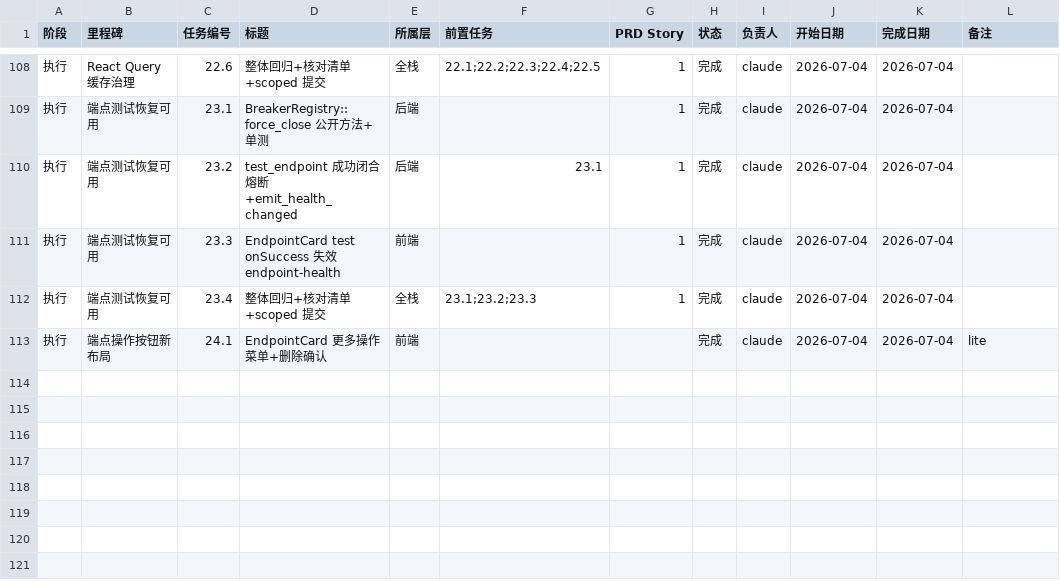
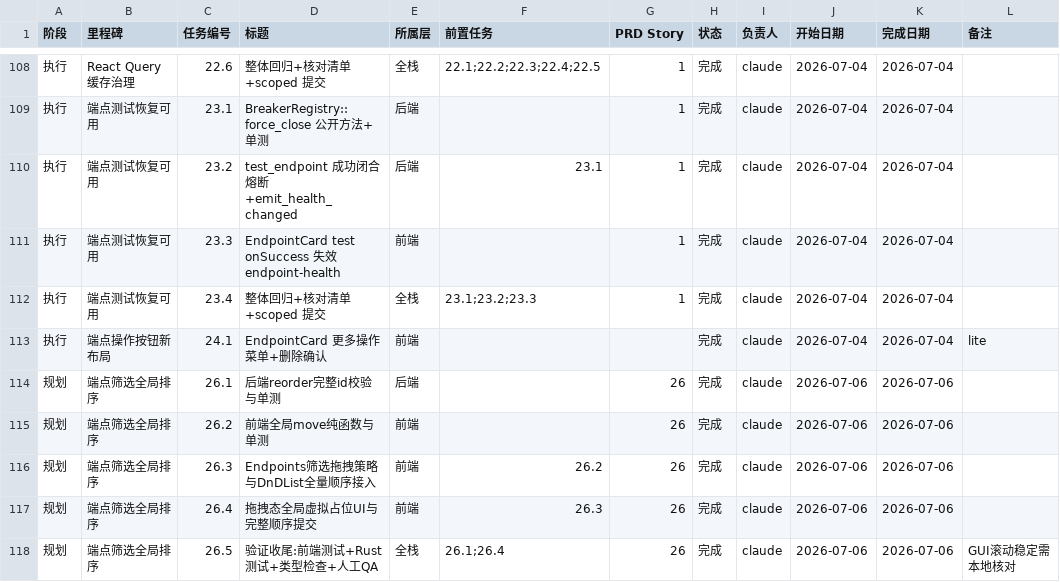
Before and after one commit to ipumpkin17/ccMesh, a CSV file: docs/task-plan/progress.csv, drawn as a sheet; only a part is shown, gaps mark what is left out.

Commit message:
docs(task-plan): record endpoint filtered reorder progress

```diff
--- a/docs/task-plan/progress.csv
+++ b/docs/task-plan/progress.csv
@@ -113 +113,6 @@
 执行,端点操作按钮新布局,24.1,EndpointCard 更多操作菜单+删除确认,前端,,,完成,claude,2026-07-04,2026-07-04,lite
+规划,端点筛选全局排序,26.1,后端reorder完整id校验与单测,后端,,26,完成,claude,2026-07-06,2026-07-06,
+规划,端点筛选全局排序,26.2,前端全局move纯函数与单测,前端,,26,完成,claude,2026-07-06,2026-07-06,
+规划,端点筛选全局排序,26.3,Endpoints筛选拖拽策略与DnDList全量顺序接入,前端,26.2,26,完成,claude,2026-07-06,2026-07-06,
+规划,端点筛选全局排序,26.4,拖拽态全局虚拟占位UI与完整顺序提交,前端,26.3,26,完成,claude,2026-07-06,2026-07-06,
+规划,端点筛选全局排序,26.5,验证收尾:前端测试+Rust测试+类型检查+人工QA,全栈,26.1;26.4,26,完成,claude,2026-07-06,2026-07-06,GUI滚动稳定需本地核对
```
